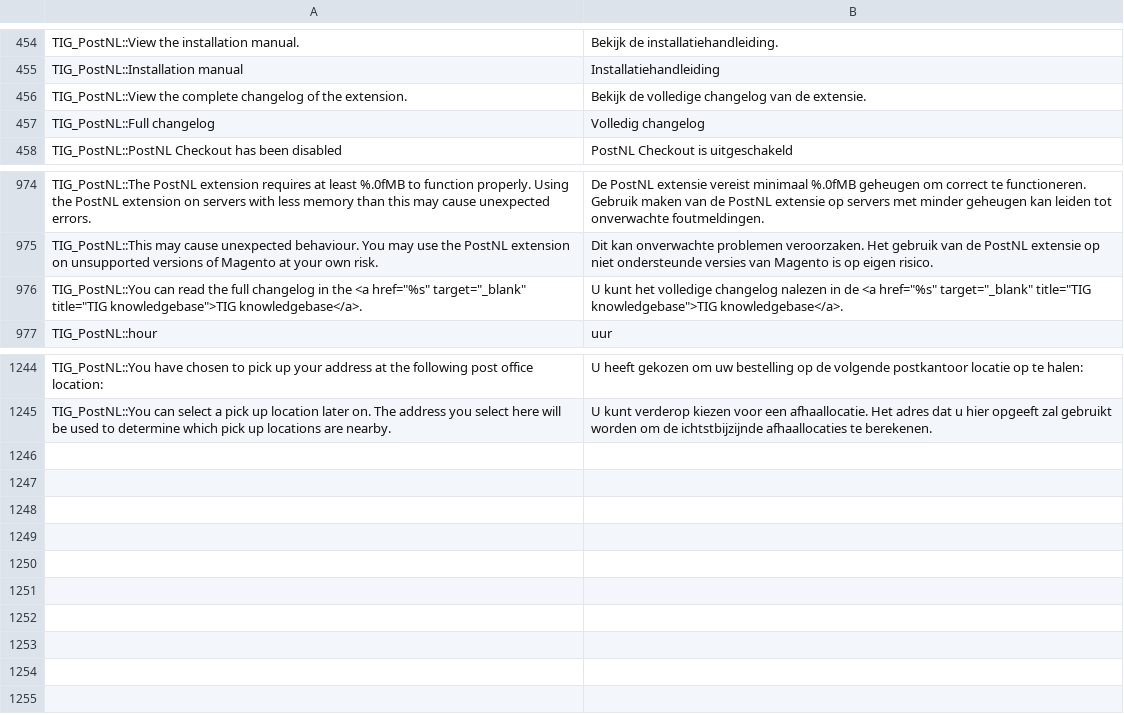
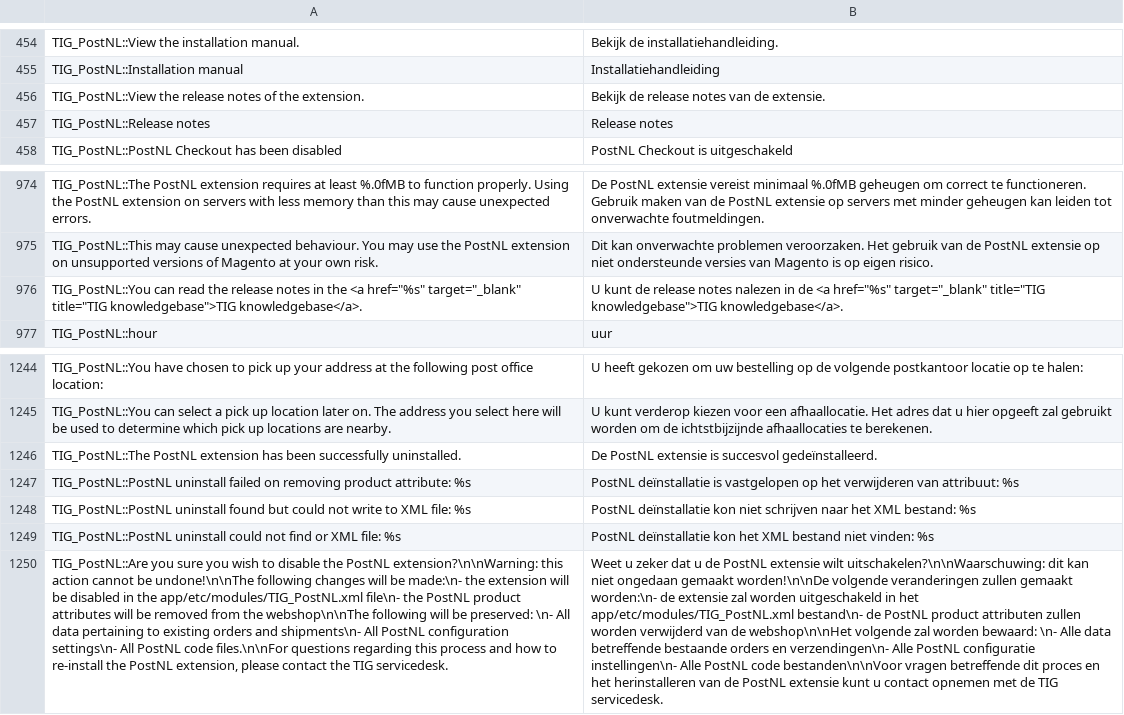
Before and after one commit to postnl/postnl-magento1-End-of-life, a CSV file: app/locale/nl_NL/TIG_PostNL.csv, drawn as a sheet; only a part is shown, gaps mark what is left out; removed rows and columns are numbered as before the commit, all else as after; the diff names each change by its address in the sheet, - before the commit and + after, or states it on an @@ line.

```diff
--- a/app/locale/nl_NL/TIG_PostNL.csv
+++ b/app/locale/nl_NL/TIG_PostNL.csv
-A456: TIG_PostNL::View the complete changelog of the…
+A456: TIG_PostNL::View the release notes of the…
-B456: Bekijk de volledige changelog van de extensie.
+B456: Bekijk de release notes van de extensie.
-row 457: TIG_PostNL::Full changelog | Volledig changelog
+row 457: TIG_PostNL::Release notes | Release notes
-A976: …read the full changelog in the…
+A976: …read the release notes in the…
-B976: U kunt het volledige changelog nalezen in…
+B976: U kunt de release notes nalezen in…
+row 1246: TIG_PostNL::The PostNL extension has been successfully uninstalled. | De PostNL extensie is succesvol gedeïnstalleerd.
+row 1247: TIG_PostNL::PostNL uninstall failed on removing product attribute: %s | PostNL deïnstallatie is vastgelopen op het verwijderen van attribuut: %s
+row 1248: TIG_PostNL::PostNL uninstall found but could not write to XML file: %s | PostNL deïnstallatie kon niet schrijven naar het XML bestand: %s
+row 1249: TIG_PostNL::PostNL uninstall could not find or XML file: %s | PostNL deïnstallatie kon het XML bestand niet vinden: %s
+row 1250: TIG_PostNL::Are you sure you wish to disable the PostNL extension?\n\nWarning: this action cannot be undone!\n\nThe following changes will be made:\n- the extension will be disabled in the app/etc/modules/TIG_PostNL.xml file\n- the PostNL product attributes will be removed from the webshop\n\nThe following will be preserved: \n- All data pertaining to existing orders and shipments\n- All PostNL configuration settings\n- All PostNL code files.\n\nFor questions regarding this process and how to re-install the PostNL extension, please contact the TIG servicedesk. | Weet u zeker dat u de PostNL extensie wilt uitschakelen?\n\nWaarschuwing: dit kan niet ongedaan gemaakt worden!\n\nDe volgende veranderingen zullen gemaakt worden:\n- de extensie zal worden uitgeschakeld in het app/etc/modules/TIG_PostNL.xml bestand\n- de PostNL product attributen zullen worden verwijderd van de webshop\n\nHet volgende zal worden bewaard: \n- Alle data betreffende bestaande orders en verzendingen\n- Alle PostNL configuratie instellingen\n- Alle PostNL code bestanden\n\nVoor vragen betreffende dit proces en het herinstalleren van de PostNL extensie kunt u contact opnemen met de TIG servicedesk.
```
Also changed, not shown: 2 other files.
